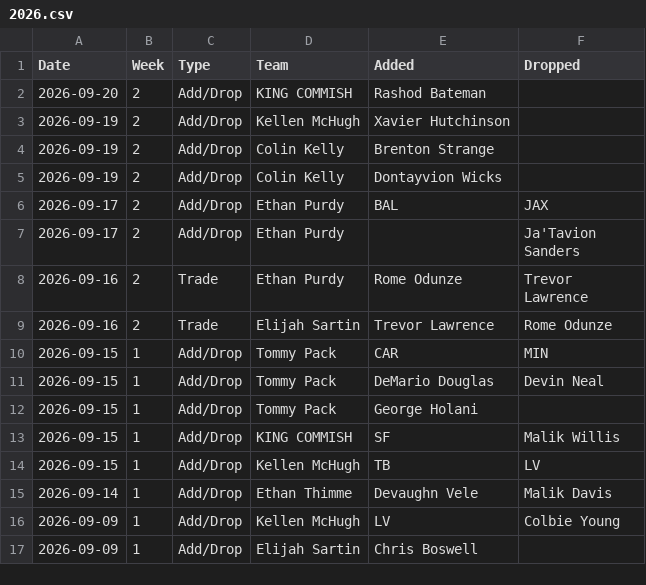
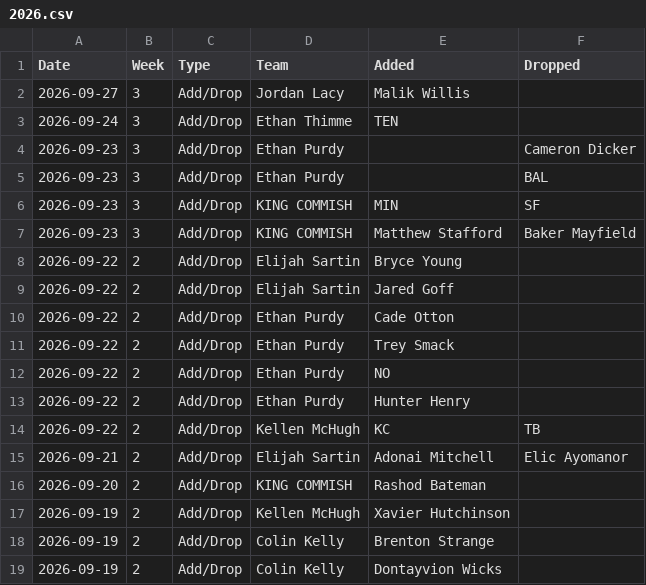
Before and after one commit to jayson-stancil/adg_dynasty_league_power_rankings, a CSV file: data/adg_dynasty/Transactions/2026.csv, drawn as a sheet; only a part is shown; the shorter side is filled out with more unchanged rows.

```diff
--- a/data/adg_dynasty/Transactions/2026.csv
+++ b/data/adg_dynasty/Transactions/2026.csv
@@ -1,2 +1,16 @@
 "Date","Week","Type","Team","Added","Dropped"
+"2026-09-27",3,"Add/Drop","Jordan Lacy","Malik Willis",""
+"2026-09-24",3,"Add/Drop","Ethan Thimme","TEN",""
+"2026-09-23",3,"Add/Drop","Ethan Purdy","","Cameron Dicker"
+"2026-09-23",3,"Add/Drop","Ethan Purdy","","BAL"
+"2026-09-23",3,"Add/Drop","KING COMMISH","MIN","SF"
+"2026-09-23",3,"Add/Drop","KING COMMISH","Matthew Stafford","Baker Mayfield"
+"2026-09-22",2,"Add/Drop","Elijah Sartin","Bryce Young",""
+"2026-09-22",2,"Add/Drop","Elijah Sartin","Jared Goff",""
+"2026-09-22",2,"Add/Drop","Ethan Purdy","Cade Otton",""
+"2026-09-22",2,"Add/Drop","Ethan Purdy","Trey Smack",""
+"2026-09-22",2,"Add/Drop","Ethan Purdy","NO",""
+"2026-09-22",2,"Add/Drop","Ethan Purdy","Hunter Henry",""
+"2026-09-22",2,"Add/Drop","Kellen McHugh","KC","TB"
+"2026-09-21",2,"Add/Drop","Elijah Sartin","Adonai Mitchell","Elic Ayomanor"
 "2026-09-20",2,"Add/Drop","KING COMMISH","Rashod Bateman",""
```
Also changed, not shown: data/adg_dynasty/Power Rankings/ADG Dynasty 2026-2027 Points Against.csv, data/adg_dynasty/Simulation/summary_season.csv, 6 other files.
